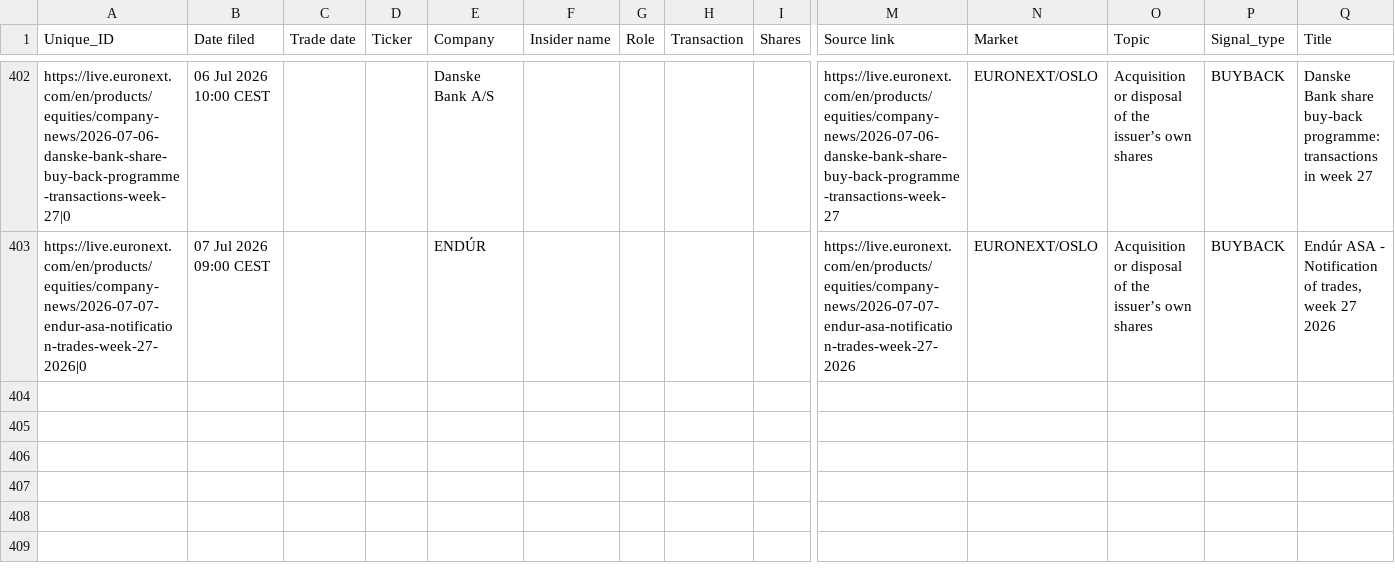
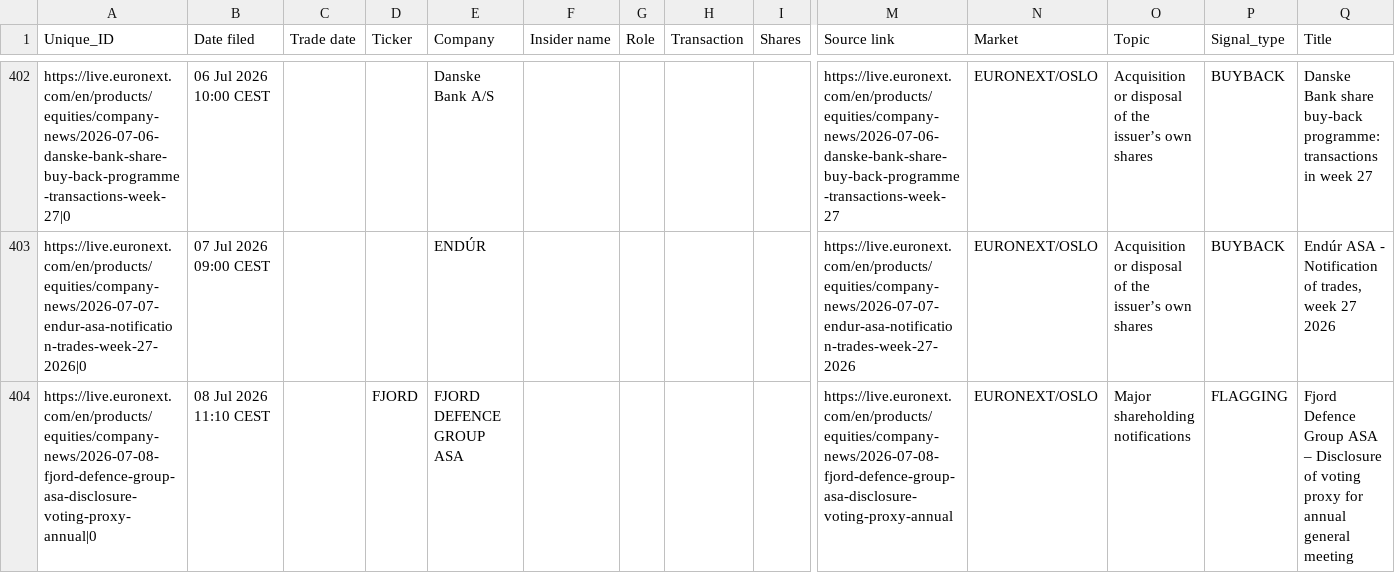
Before and after one commit to mariuslandmark-ai/insider-tracker-no, a CSV file: data/insider_trades.csv, drawn as a sheet; only a part is shown, gaps mark what is left out; rows hold the shown columns only; the diff names each change by its address in the sheet, - before the commit and + after, or states it on an @@ line.

```diff
--- a/data/insider_trades.csv
+++ b/data/insider_trades.csv
+row 404: https://live.euronext.com/en/products/equities/company-news/2026-07-08-fjord-defence-group-asa-disclosure-voting-proxy-annual|0 | 08 Jul 2026 11:10 CEST |  | FJORD | FJORD DEFENCE GROUP ASA |  |  |  |  | https://live.euronext.com/en/products/equities/company-news/2026-07-08-fjord-defence-group-asa-disclosure-voting-proxy-annual | EURONEXT/OSLO | Major shareholding notifications | FLAGGING | Fjord Defence Group ASA – Disclosure of voting proxy for annual general meeting
```
